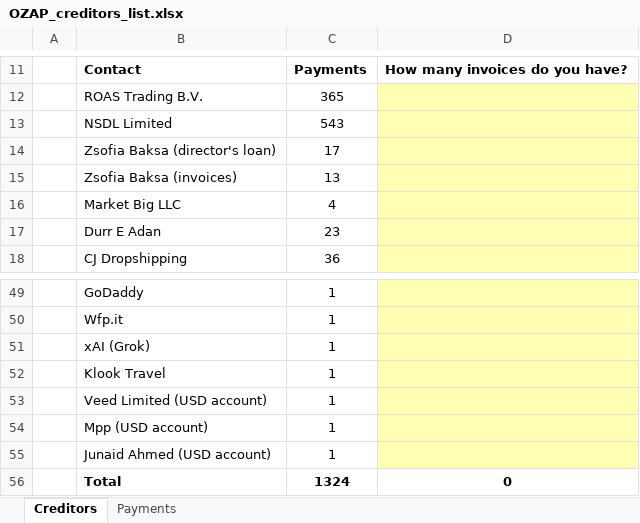
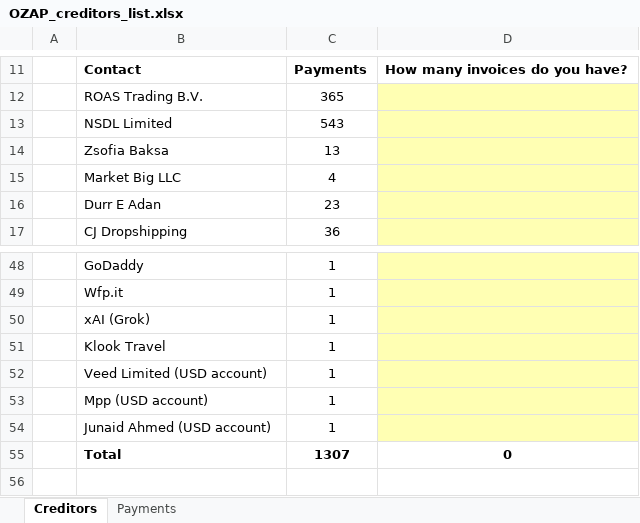
Before and after one commit to ElsayedElkassas/Elsayedelkassas, an Excel workbook: OZAP_creditors_list.xlsx, sheet Creditors, drawn as a sheet; only a part is shown, gaps mark what is left out; values as stored, in another font and other column widths than the file's, no borders; charts and pictures not drawn; removed rows and columns are numbered as before the commit, all else as after; the diff names each change by its address in the sheet, - before the commit and + after, or states it on an @@ line.

```diff
--- a/OZAP_creditors_list.xlsx (sheet Creditors)
+++ b/OZAP_creditors_list.xlsx (sheet Creditors)
-row 14:  | Zsofia Baksa (director's loan) | 17
-B14: Zsofia Baksa (invoices)
+B14: Zsofia Baksa
-C55: 1324
+C55: 1307
```
Also changed, not shown: sheet Payments, formulas that keep their value.
